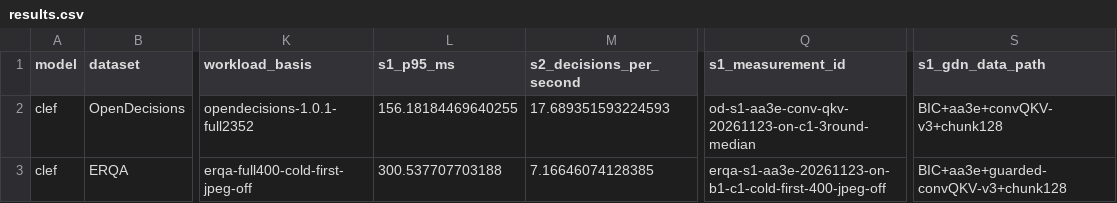
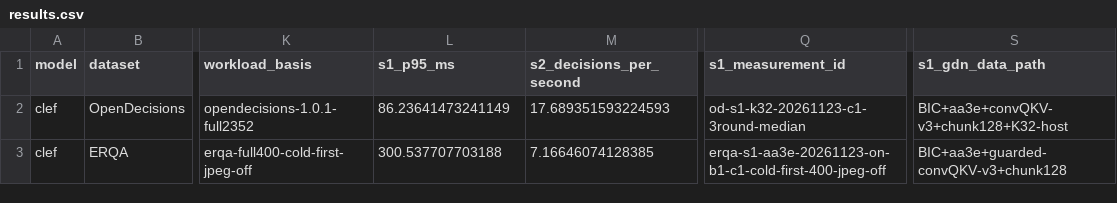
Before and after one commit to Iamnotphage/Clef-27B-ascend, a CSV file: Clef-27B/results.csv, drawn as a sheet; only a part is shown, gaps mark what is left out; the diff names each change by its address in the sheet, - before the commit and + after, or states it on an @@ line.

Commit message:
docs: record K32 OpenDecisions S1 results

```diff
--- a/Clef-27B/results.csv
+++ b/Clef-27B/results.csv
-L2 (s1_p95_ms): 156.18184469640255
+L2 (s1_p95_ms): 86.23641473241149
-Q2 (s1_measurement_id): od-s1-aa3e-conv-qkv-20261123-on-c1-3round-median
+Q2 (s1_measurement_id): od-s1-k32-20261123-c1-3round-median
-S2 (s1_gdn_data_path): BIC+aa3e+convQKV-v3+chunk128
+S2 (s1_gdn_data_path): BIC+aa3e+convQKV-v3+chunk128+K32-host
```
Also changed, not shown: 4 other files.
